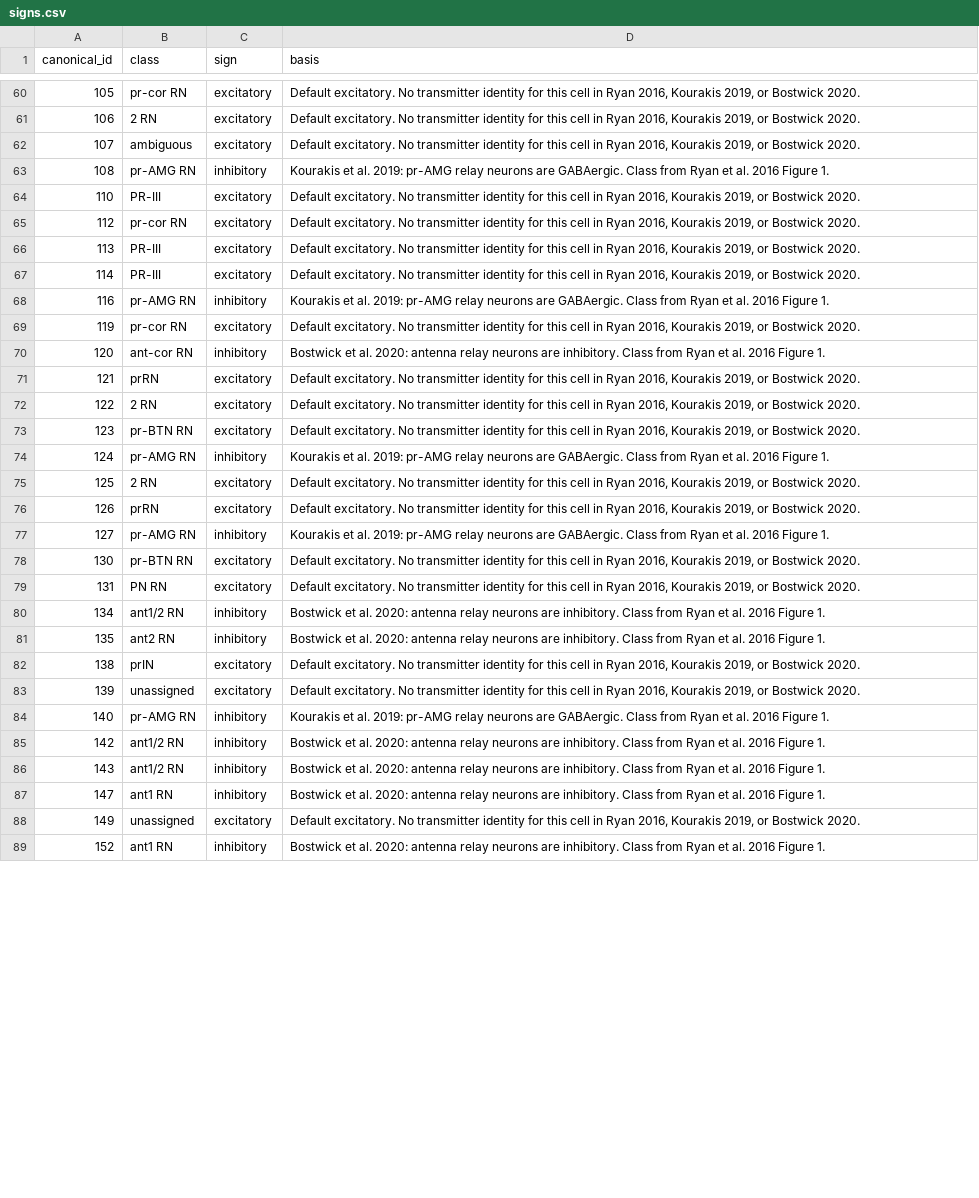
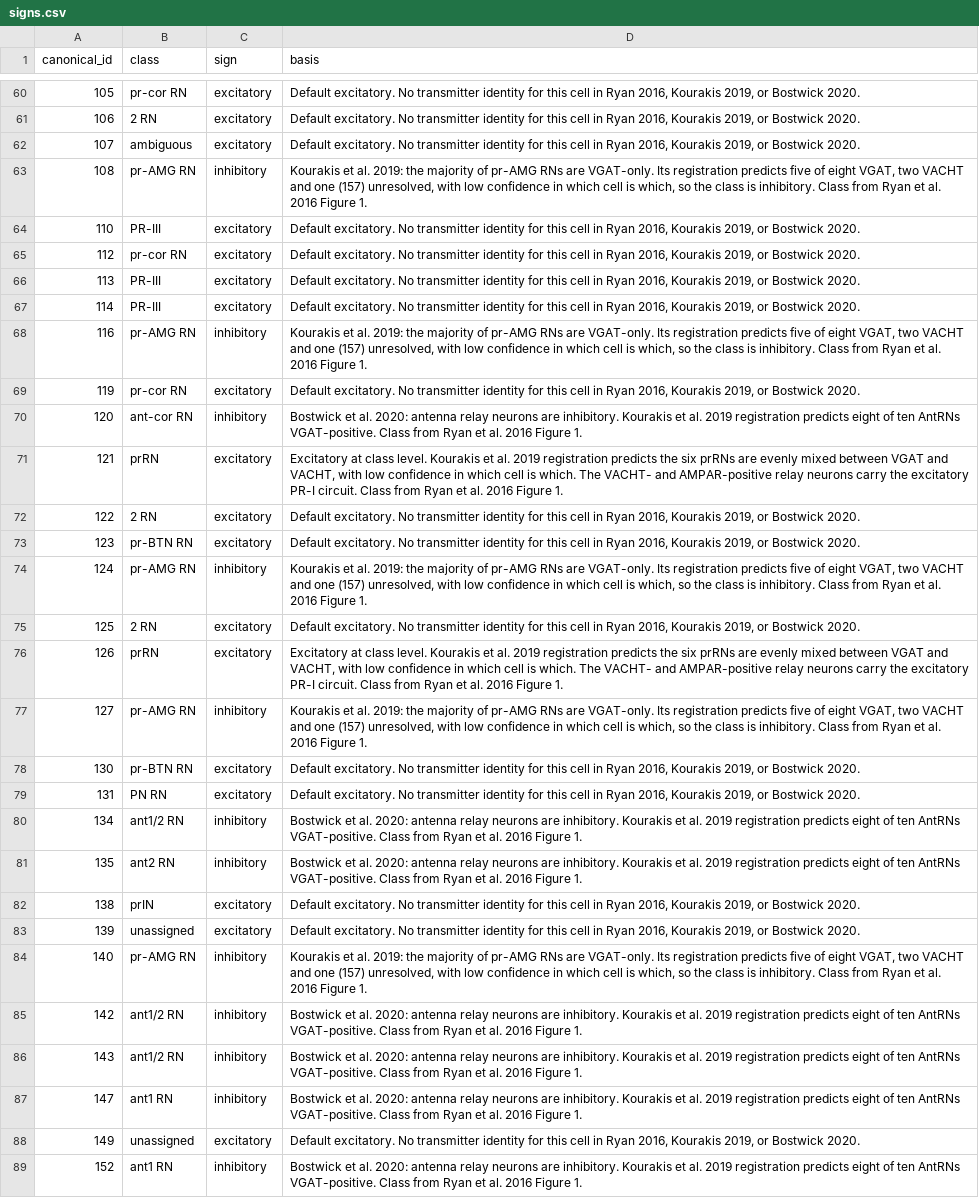
Before and after one commit to aidaonsui-collab/ocellus, a CSV file: research/signs.csv, drawn as a sheet; only a part is shown, gaps mark what is left out; the diff covers the shown part only; the diff names each change by its address in the sheet, - before the commit and + after, or states it on an @@ line.

```diff
--- a/research/signs.csv
+++ b/research/signs.csv
-D63 (basis): …al. 2019: pr-AMG relay neurons are GABAergic. Class from…
+D63 (basis): …al. 2019: the majority of pr-AMG RNs are VGAT-only. Its registration predicts five of eight VGAT, two VACHT and one (157) unresolved, with low confidence in which cell is which, so the class is inhibitory. Class from…
-D68 (basis): …al. 2019: pr-AMG relay neurons are GABAergic. Class from…
+D68 (basis): …al. 2019: the majority of pr-AMG RNs are VGAT-only. Its registration predicts five of eight VGAT, two VACHT and one (157) unresolved, with low confidence in which cell is which, so the class is inhibitory. Class from…
-D70 (basis): …are inhibitory. Class from…
+D70 (basis): …are inhibitory. Kourakis et al. 2019 registration predicts eight of ten AntRNs VGAT-positive. Class from…
-D71 (basis): Default excitatory. No transmitter identity for this cell in Ryan 2016, Kourakis 2019, or Bostwick 2020.
+D71 (basis): Excitatory at class level. Kourakis et al. 2019 registration predicts the six prRNs are evenly mixed between VGAT and VACHT, with low confidence in which cell is which. The VACHT- and AMPAR-positive relay neurons carry the excitatory PR-I circuit. Class from Ryan et al. 2016 Figure 1.
-D74 (basis): …al. 2019: pr-AMG relay neurons are GABAergic. Class from…
+D74 (basis): …al. 2019: the majority of pr-AMG RNs are VGAT-only. Its registration predicts five of eight VGAT, two VACHT and one (157) unresolved, with low confidence in which cell is which, so the class is inhibitory. Class from…
-D76 (basis): Default excitatory. No transmitter identity for this cell in Ryan 2016, Kourakis 2019, or Bostwick 2020.
+D76 (basis): Excitatory at class level. Kourakis et al. 2019 registration predicts the six prRNs are evenly mixed between VGAT and VACHT, with low confidence in which cell is which. The VACHT- and AMPAR-positive relay neurons carry the excitatory PR-I circuit. Class from Ryan et al. 2016 Figure 1.
-D77 (basis): …al. 2019: pr-AMG relay neurons are GABAergic. Class from…
+D77 (basis): …al. 2019: the majority of pr-AMG RNs are VGAT-only. Its registration predicts five of eight VGAT, two VACHT and one (157) unresolved, with low confidence in which cell is which, so the class is inhibitory. Class from…
-D80:D81 (basis): …are inhibitory. Class from…
+D80:D81 (basis): …are inhibitory. Kourakis et al. 2019 registration predicts eight of ten AntRNs VGAT-positive. Class from…
-D84 (basis): …al. 2019: pr-AMG relay neurons are GABAergic. Class from…
+D84 (basis): …al. 2019: the majority of pr-AMG RNs are VGAT-only. Its registration predicts five of eight VGAT, two VACHT and one (157) unresolved, with low confidence in which cell is which, so the class is inhibitory. Class from…
-D85:D87 (basis): …are inhibitory. Class from…
+D85:D87 (basis): …are inhibitory. Kourakis et al. 2019 registration predicts eight of ten AntRNs VGAT-positive. Class from…
-D89 (basis): …are inhibitory. Class from…
+D89 (basis): …are inhibitory. Kourakis et al. 2019 registration predicts eight of ten AntRNs VGAT-positive. Class from…
```
Also changed, not shown: 72 edited cells elsewhere in this file, 10 other files.
